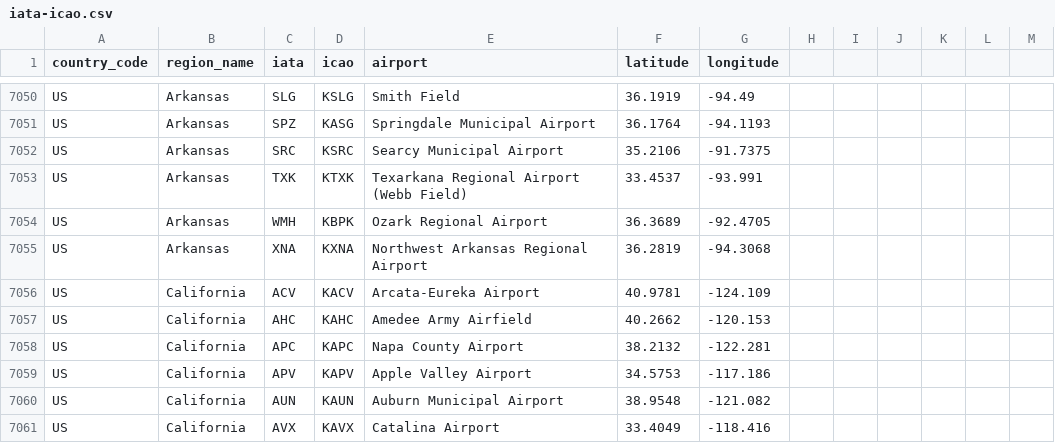
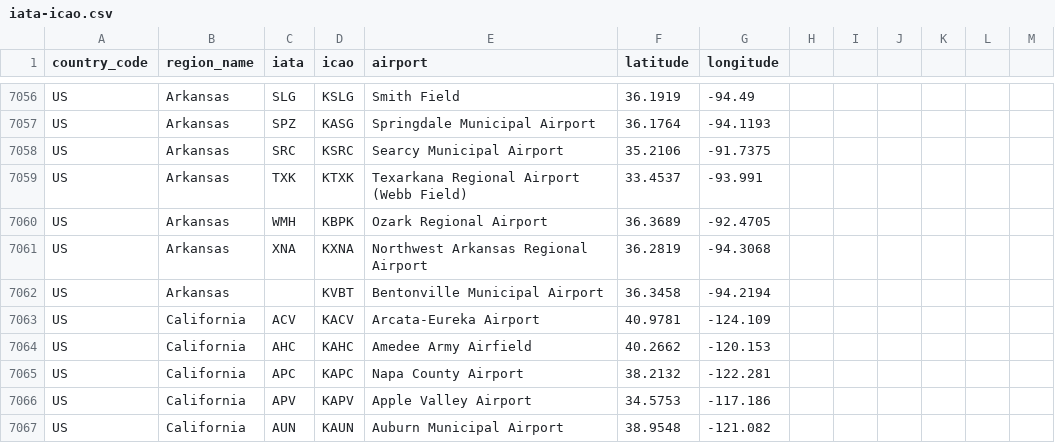
Before and after one commit to ip2location/ip2location-iata-icao, a CSV file: iata-icao.csv, drawn as a sheet; only a part is shown, gaps mark what is left out; the shorter side is filled out with more unchanged rows; the diff covers the shown part only; the diff names each change by its address in the sheet, - before the commit and + after, or states it on an @@ line.

Commit message:
adding KVBT Bentonville, LFDG Gaillac, LESL San Luis Aerodrome, EDHE Uetersen, EDHB Grube, LSTA Raron, LSPL Langenthal

```diff
--- a/iata-icao.csv
+++ b/iata-icao.csv
+row 7062: US | Arkansas |  | KVBT | Bentonville Municipal Airport | 36.3458 | -94.2194
```
Also changed, not shown: 7 added rows and 1 removed row elsewhere in this file.
